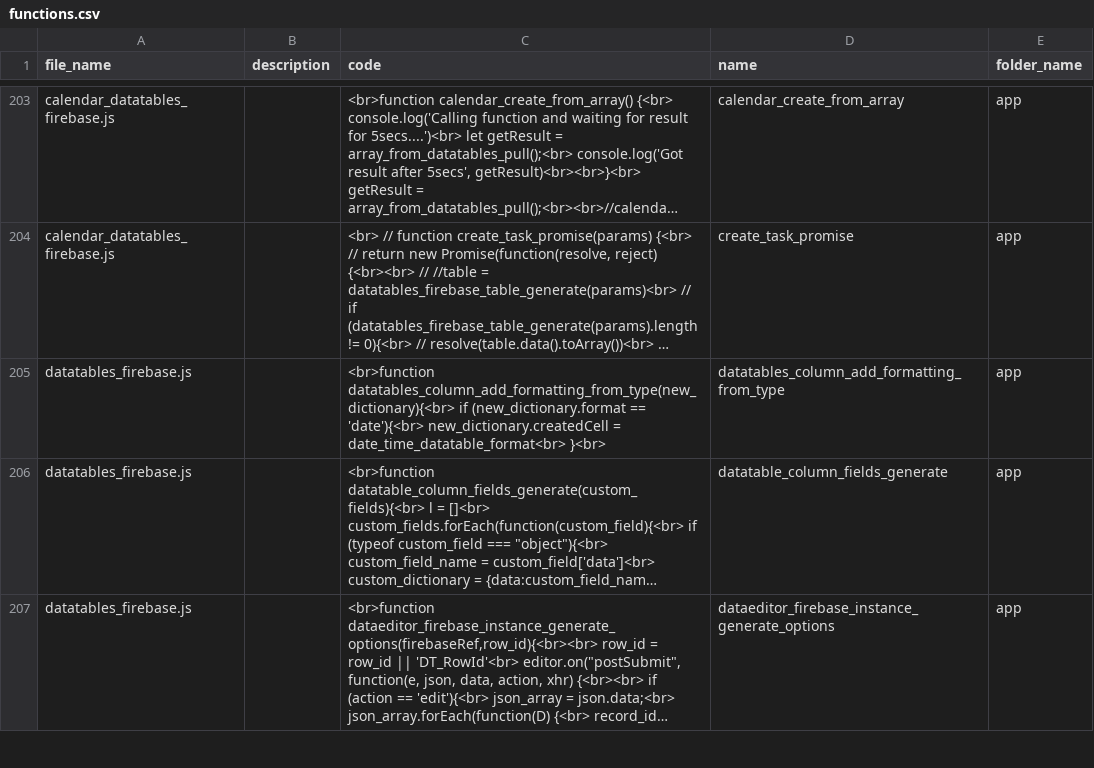
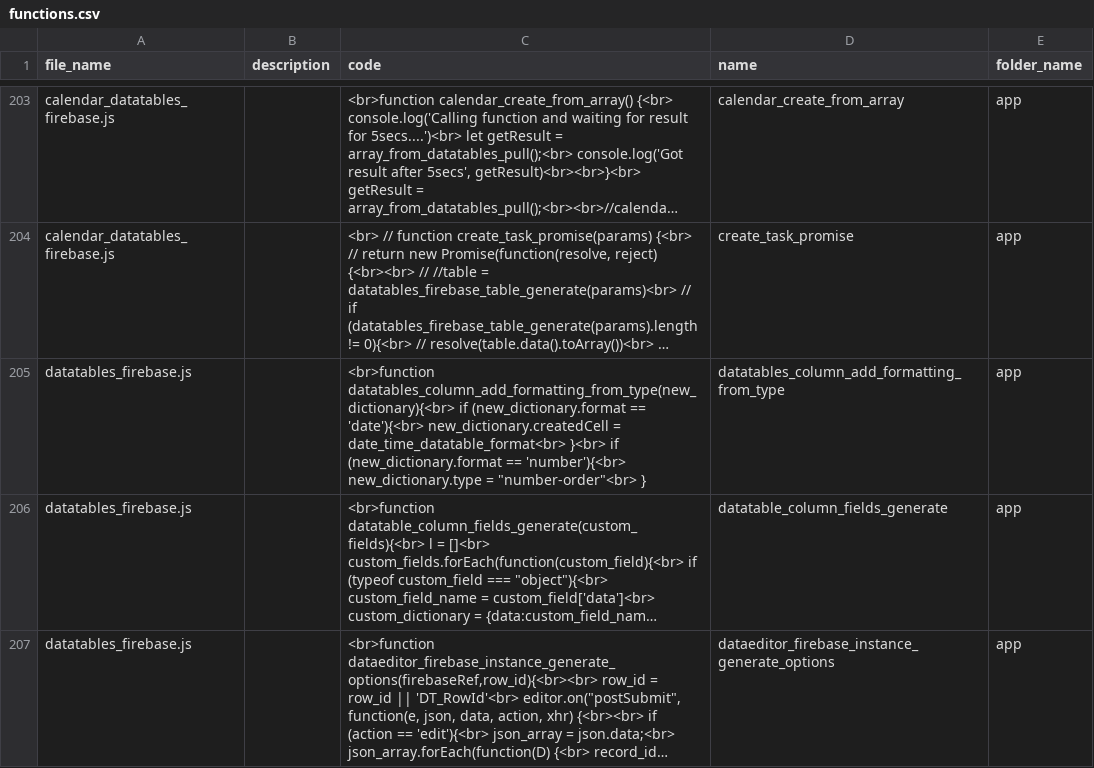
Before and after one commit to ChrisCruze/jutility, a CSV file: functions.csv, drawn as a sheet; only a part is shown, gaps mark what is left out; long unchanged cells end in …; the diff names each change by its address in the sheet, - before the commit and + after, or states it on an @@ line.

Commit message:
updated datatables

```diff
--- a/functions.csv
+++ b/functions.csv
-C205 (code): …date_time_datatable_format<br> }<br>
+C205 (code): …date_time_datatable_format<br> }<br> if (new_dictionary.format == 'number'){<br> new_dictionary.type = "number-order"<br> }
```
Also changed, not shown: 2 other files.
